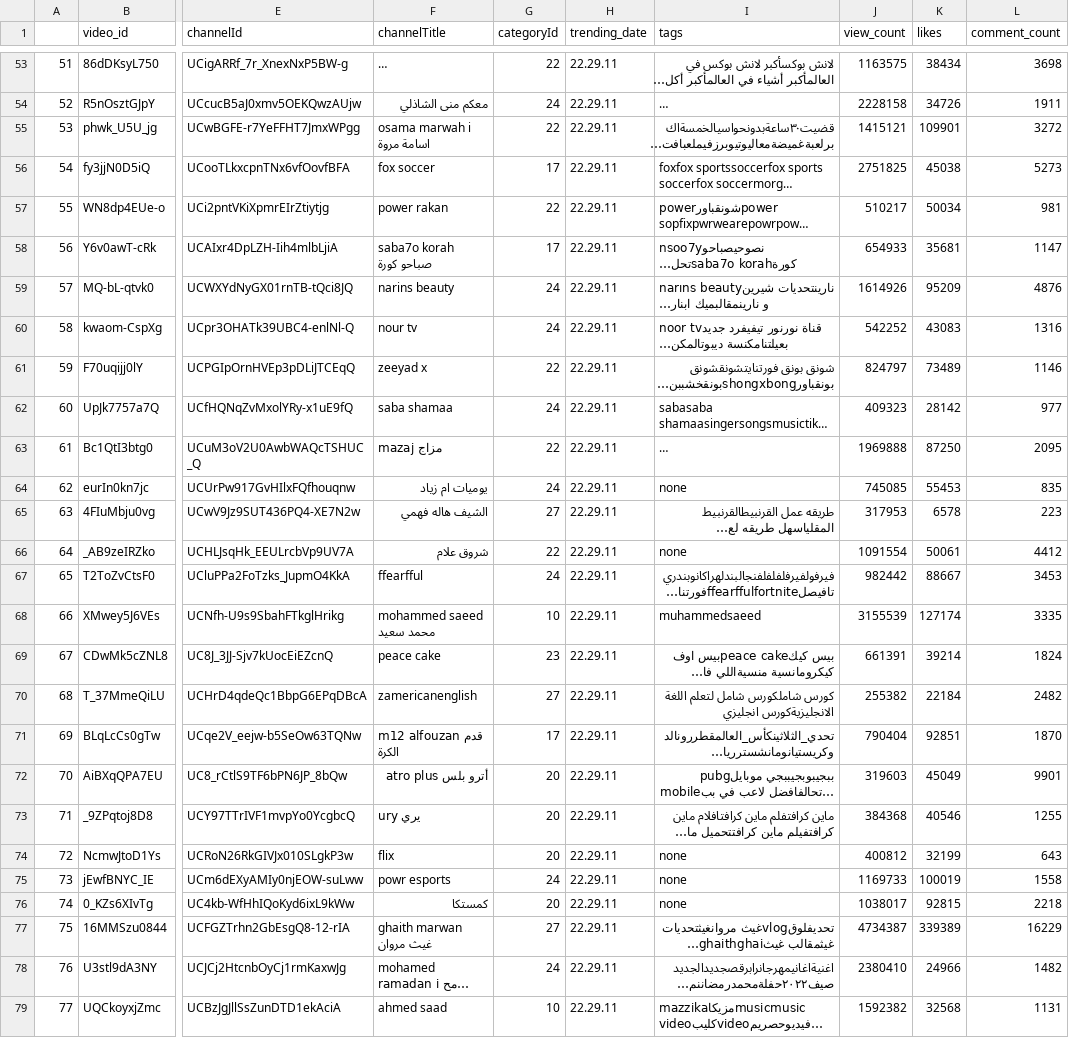
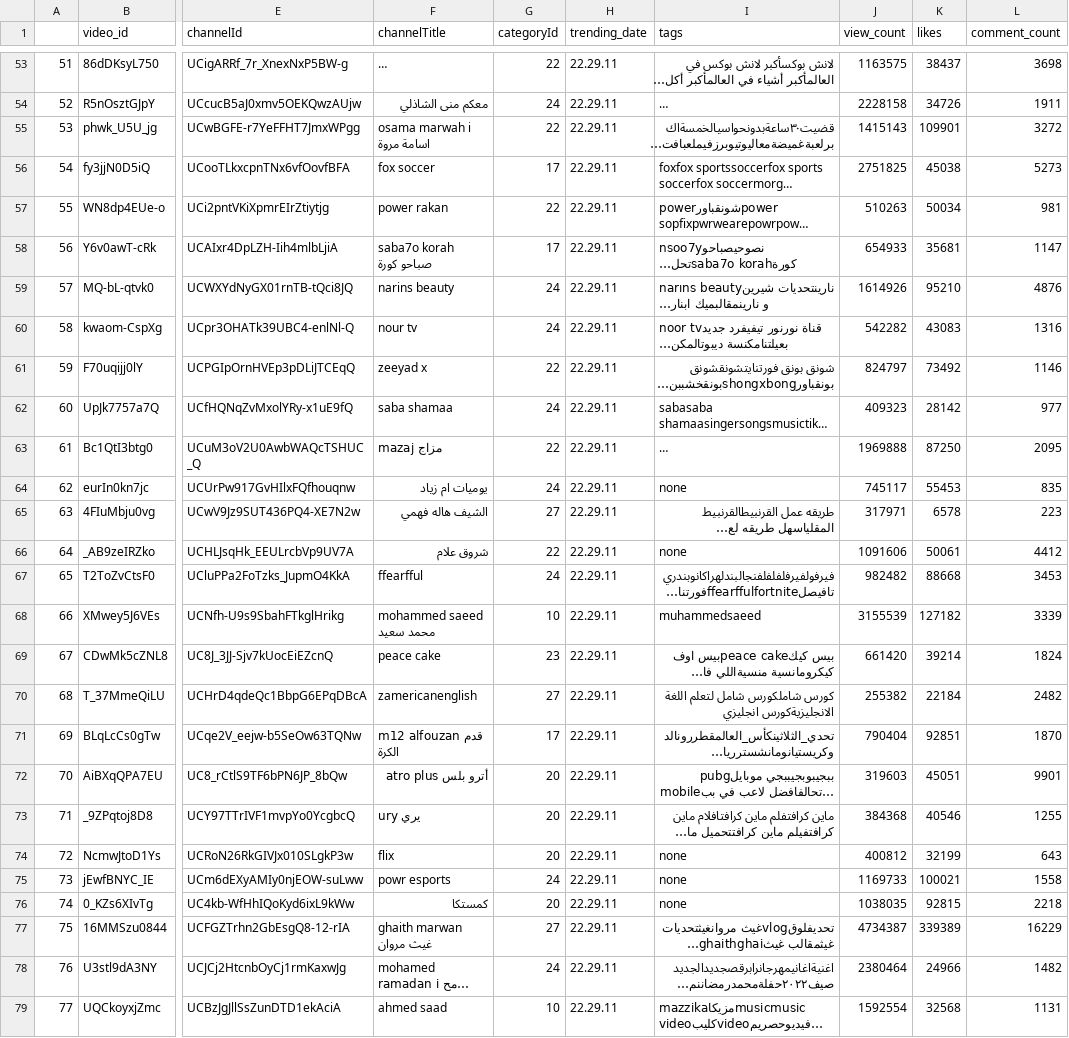
Before and after one commit to wiweka24/airflow-youtube-trend, a CSV file: data/EG_videos.csv, drawn as a sheet; only a part is shown, gaps mark what is left out; long unchanged cells end in …; the diff covers the shown part only; the diff names each change by its address in the sheet, - before the commit and + after, or states it on an @@ line.

```diff
--- a/data/EG_videos.csv
+++ b/data/EG_videos.csv
-K53 (likes): 38434
+K53 (likes): 38437
-J55 (view_count): 1415121
+J55 (view_count): 1415143
-J57 (view_count): 510217
+J57 (view_count): 510263
-K59 (likes): 95209
+K59 (likes): 95210
-J60 (view_count): 542252
+J60 (view_count): 542282
-K61 (likes): 73489
+K61 (likes): 73492
-J64 (view_count): 745085
+J64 (view_count): 745117
-J65 (view_count): 317953
+J65 (view_count): 317971
-J66 (view_count): 1091554
+J66 (view_count): 1091606
-J67 (view_count): 982442
+J67 (view_count): 982482
-K67 (likes): 88667
+K67 (likes): 88668
-K68 (likes): 127174
+K68 (likes): 127182
-L68 (comment_count): 3335
+L68 (comment_count): 3339
-J69 (view_count): 661391
+J69 (view_count): 661420
-K72 (likes): 45049
+K72 (likes): 45051
-K75 (likes): 100019
+K75 (likes): 100021
-J76 (view_count): 1038017
+J76 (view_count): 1038035
-J78 (view_count): 2380410
+J78 (view_count): 2380464
-J79 (view_count): 1592382
+J79 (view_count): 1592554
```
Also changed, not shown: 155 edited cells elsewhere in this file, data/GB_videos.csv, data/ID_videos.csv, 6 other files.
